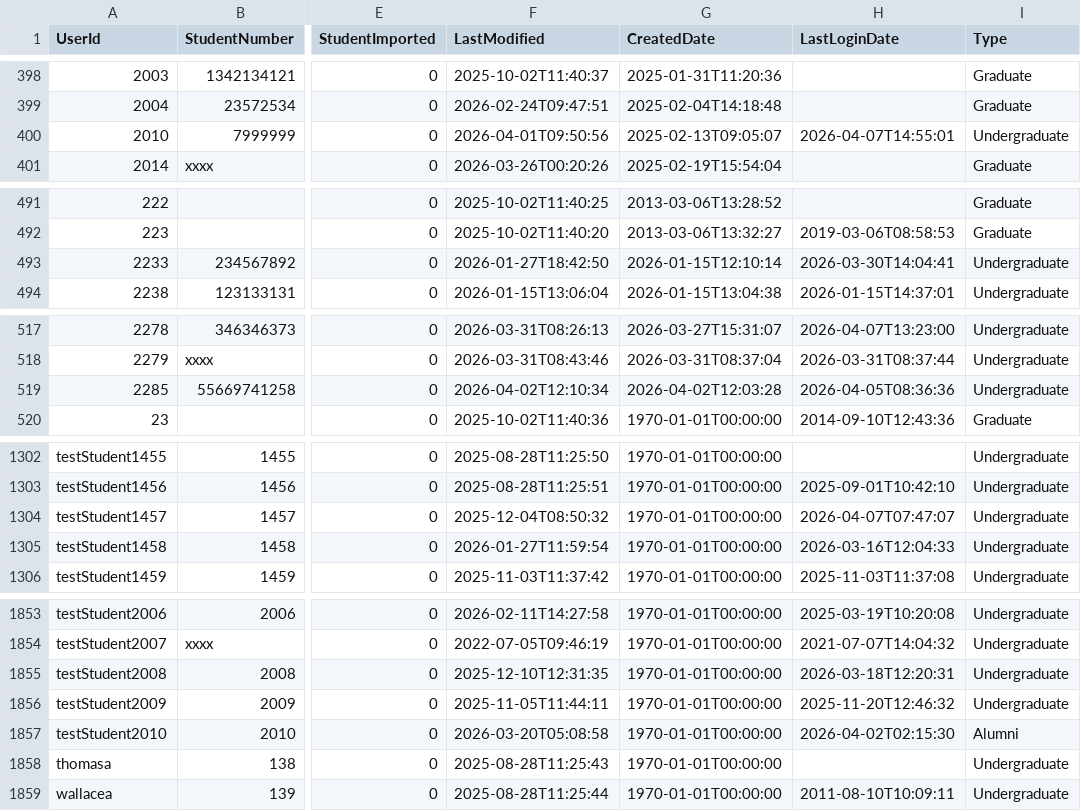
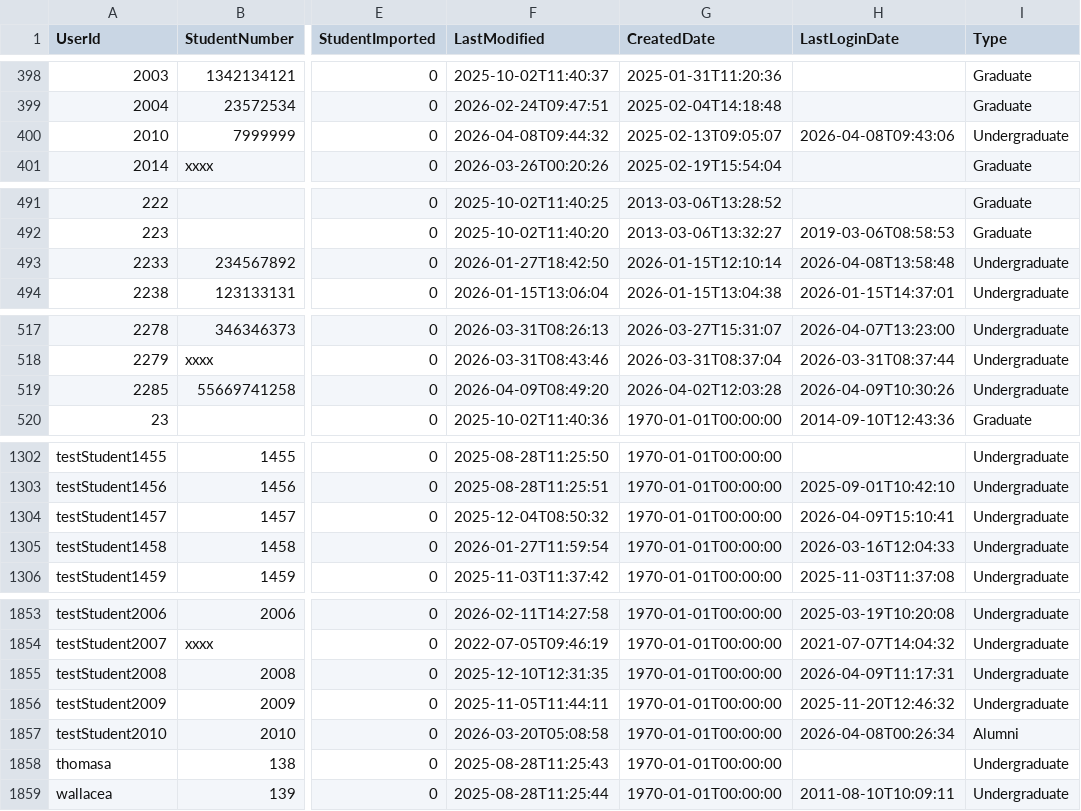
Before and after one commit to falaknaazkhan14/Trial, a CSV file: data/students.csv, drawn as a sheet; only a part is shown, gaps mark what is left out; the diff covers the shown part only; the diff names each change by its address in the sheet, - before the commit and + after, or states it on an @@ line.

```diff
--- a/data/students.csv
+++ b/data/students.csv
-F400 (LastModified): 2026-04-01T09:50:56
+F400 (LastModified): 2026-04-08T09:44:32
-H400 (LastLoginDate): 2026-04-07T14:55:01
+H400 (LastLoginDate): 2026-04-08T09:43:06
-H493 (LastLoginDate): 2026-03-30T14:04:41
+H493 (LastLoginDate): 2026-04-08T13:58:48
-F519 (LastModified): 2026-04-02T12:10:34
+F519 (LastModified): 2026-04-09T08:49:20
-H519 (LastLoginDate): 2026-04-05T08:36:36
+H519 (LastLoginDate): 2026-04-09T10:30:26
-H1304 (LastLoginDate): 2026-04-07T07:47:07
+H1304 (LastLoginDate): 2026-04-09T15:10:41
-H1855 (LastLoginDate): 2026-03-18T12:20:31
+H1855 (LastLoginDate): 2026-04-09T11:17:31
-H1857 (LastLoginDate): 2026-04-02T02:15:30
+H1857 (LastLoginDate): 2026-04-08T00:26:34
```
Also changed, not shown: 1 edited cell elsewhere in this file, data/appointment_bookings.csv, data/appointment_slots.csv, 4 other files.
